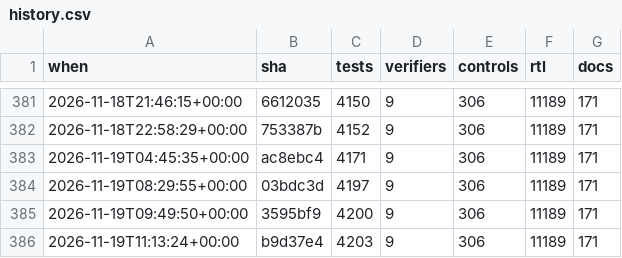
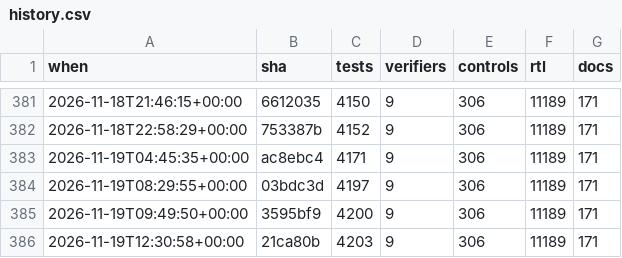
Before and after one commit to 2AMLogic/gf180-parasynth, a CSV file: docs/scorecard/history.csv, drawn as a sheet; only a part is shown, gaps mark what is left out.

```diff
--- a/docs/scorecard/history.csv
+++ b/docs/scorecard/history.csv
@@ -385,2 +385,2 @@ when,sha,tests,verifiers,controls,rtl,docs
 2026-11-19T09:49:50+00:00,3595bf9,4200,9,306,11189,171
-2026-11-19T11:13:24+00:00,b9d37e4,4203,9,306,11189,171
+2026-11-19T12:30:58+00:00,21ca80b,4203,9,306,11189,171
```
Also changed, not shown: 1 other file.
